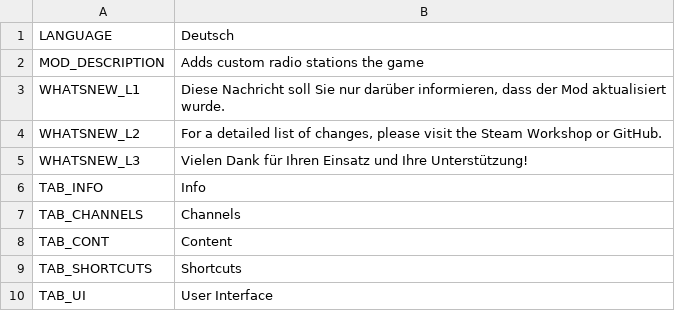
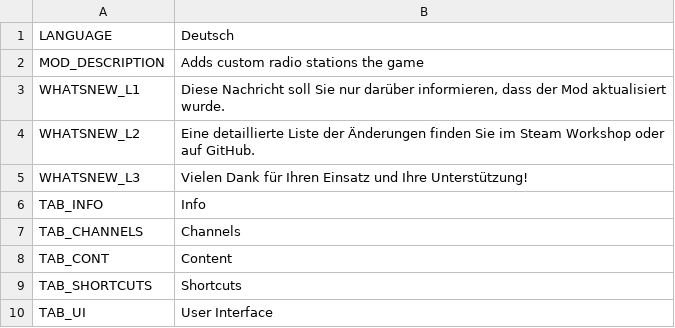
Before and after one commit to will258012/CSLMusicModRevisited, a CSV file: CSLMusicMod/Translations/de-DE.csv, drawn as a sheet; only a part is shown.

Commit message:
New translations en-en.csv (German)

```diff
--- a/CSLMusicMod/Translations/de-DE.csv
+++ b/CSLMusicMod/Translations/de-DE.csv
@@ -3,3 +3,3 @@
 "WHATSNEW_L1","Diese Nachricht soll Sie nur darüber informieren, dass der Mod aktualisiert wurde.",""
-"WHATSNEW_L2","For a detailed list of changes, please visit the Steam Workshop or GitHub.",""
+"WHATSNEW_L2","Eine detaillierte Liste der Änderungen finden Sie im Steam Workshop oder auf GitHub.",""
 "WHATSNEW_L3","Vielen Dank für Ihren Einsatz und Ihre Unterstützung!",""
```
